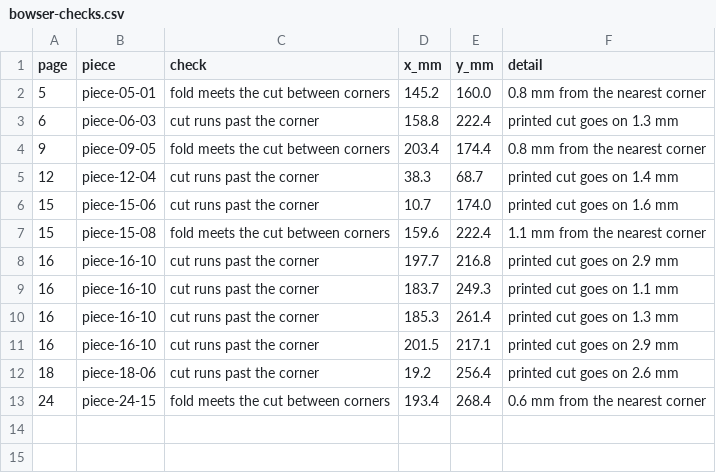
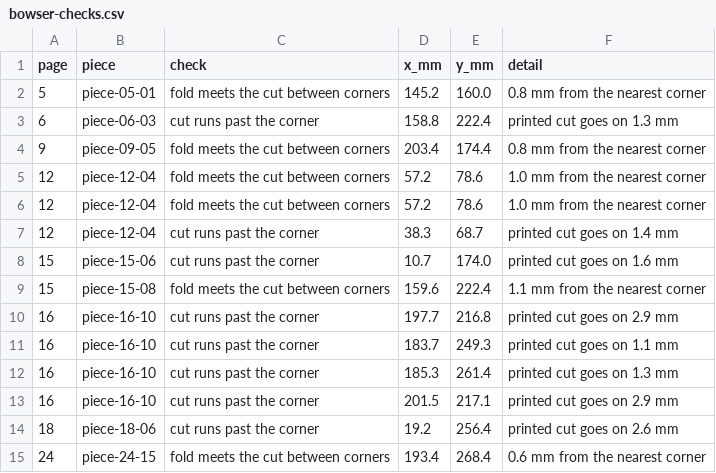
Before and after one commit to tungufoss/cricut-pdf-to-svg, a CSV file: data/bowser/bowser-checks.csv, drawn as a sheet; the diff names each change by its address in the sheet, - before the commit and + after, or states it on an @@ line.

```diff
--- a/data/bowser/bowser-checks.csv
+++ b/data/bowser/bowser-checks.csv
+row 5: 12 | piece-12-04 | fold meets the cut between corners | 57.2 | 78.6 | 1.0 mm from the nearest corner
+row 6: 12 | piece-12-04 | fold meets the cut between corners | 57.2 | 78.6 | 1.0 mm from the nearest corner
```
Also changed, not shown: data/bowser/bowser-edges.csv, 8 other files.
